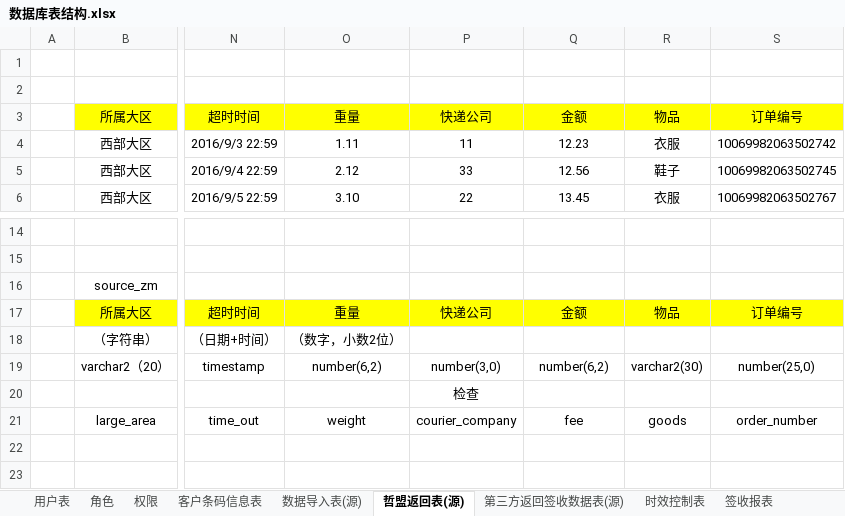
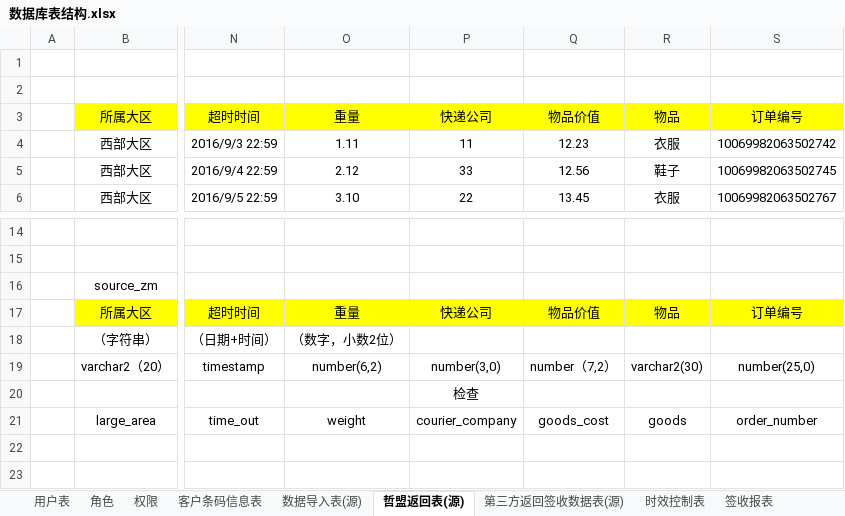
Before and after one commit to zacklin923/check, an Excel workbook: 文档/数据库表结构.xlsx, sheet 哲盟返回表(源), drawn as a sheet; only a part is shown, gaps mark what is left out; values as stored, in another font and other column widths than the file's, no borders; the diff names each change by its address in the sheet, - before the commit and + after, or states it on an @@ line.

Commit message:
共3点。表更改、导入工具完善、基础restConR完善： 1、哲盟返回表‘金额’改为‘物品价值’ 2、导入工具类完善，测试成功 3、baseRestController新增导入抽象方法,测试成功。
Signed-off-by: ZS1994 <1217360619@qq.com>

```diff
--- a/文档/数据库表结构.xlsx (sheet 哲盟返回表(源))
+++ b/文档/数据库表结构.xlsx (sheet 哲盟返回表(源))
-Q3: 金额
+Q3: 物品价值
-Q17: 金额
+Q17: 物品价值
-Q19: number(6,2)
+Q19: number（7,2）
-Q21: fee
+Q21: goods_cost
```
Also changed, not shown: 30 other files.
